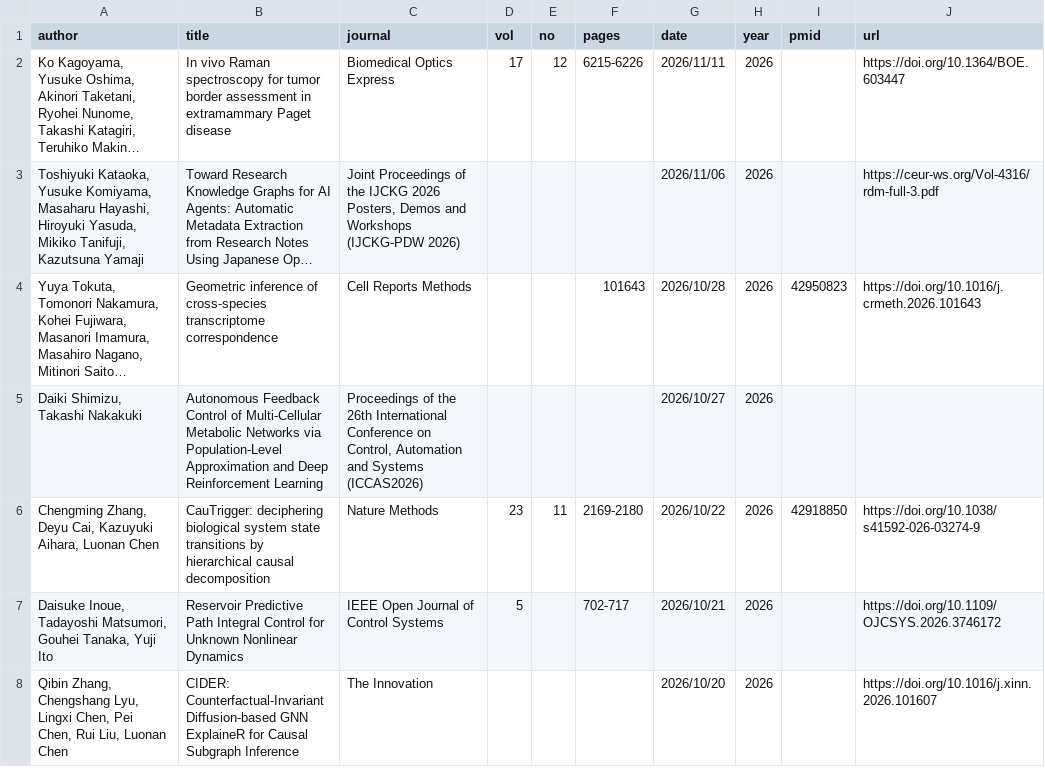
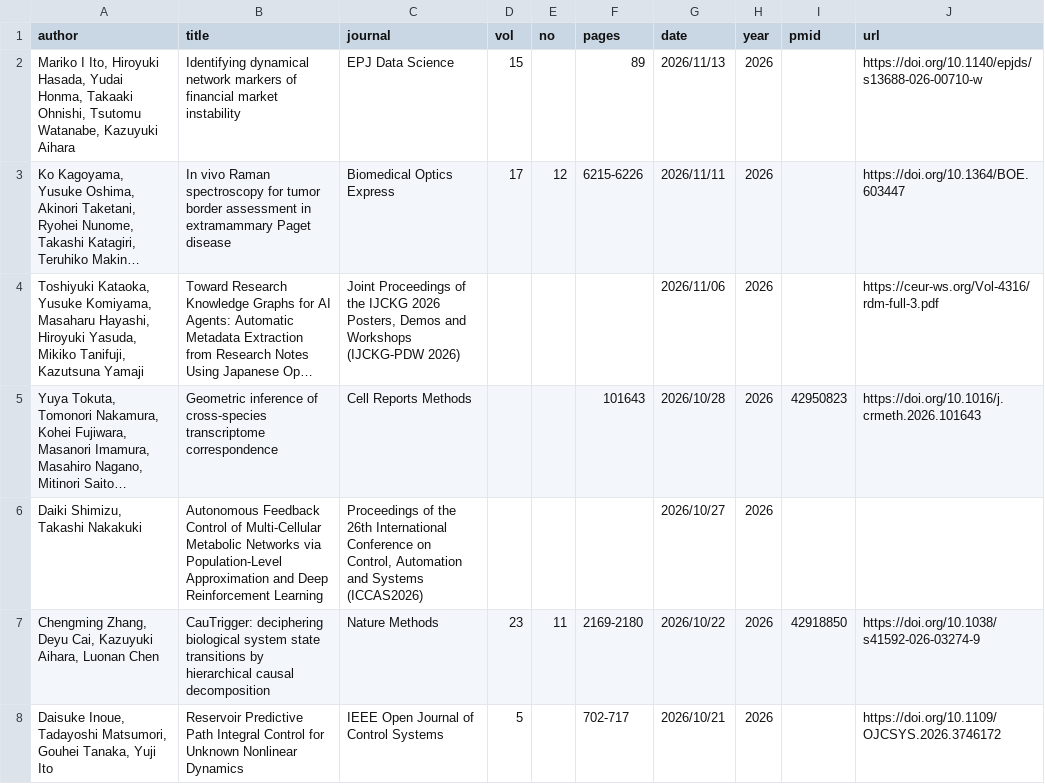
Before and after one commit to okumakito/okumakito.github.io, a CSV file: 20260227/list.csv, drawn as a sheet; only a part is shown; the shorter side is filled out with more unchanged rows; long unchanged cells end in …; the diff names each change by its address in the sheet, - before the commit and + after, or states it on an @@ line.

Commit message:
updated ms publication list

```diff
--- a/20260227/list.csv
+++ b/20260227/list.csv
+row 2: Mariko I Ito, Hiroyuki Hasada, Yudai Honma, Takaaki Ohnishi, Tsutomu Watanabe, Kazuyuki Aihara | Identifying dynamical network markers of financial market instability | EPJ Data Science | 15 |  | 89 | 2026/11/13 | 2026 |  | https://doi.org/10.1140/epjds/s13688-026-00710-w
```
Also changed, not shown: 2 other files.
